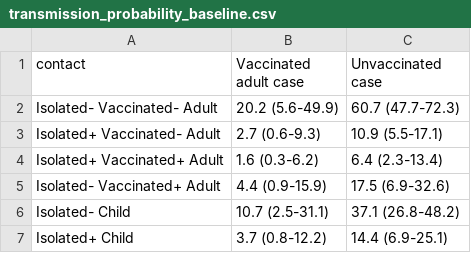
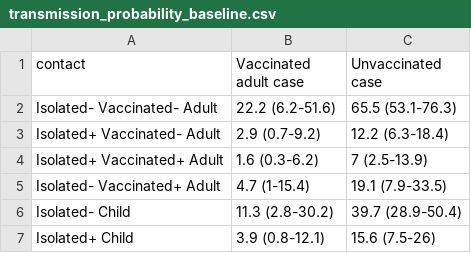
Before and after one commit to mlayan/VaccineEffectivenessSheba, a CSV file: tables/transmission_probability_baseline.csv, drawn as a sheet.

```diff
--- a/tables/transmission_probability_baseline.csv
+++ b/tables/transmission_probability_baseline.csv
@@ -1,7 +1,7 @@
 "contact","Vaccinated adult case","Unvaccinated case"
-"Isolated- Vaccinated- Adult","20.2 (5.6-49.9)","60.7 (47.7-72.3)"
-"Isolated+ Vaccinated- Adult","2.7 (0.6-9.3)","10.9 (5.5-17.1)"
-"Isolated+ Vaccinated+ Adult","1.6 (0.3-6.2)","6.4 (2.3-13.4)"
-"Isolated- Vaccinated+ Adult","4.4 (0.9-15.9)","17.5 (6.9-32.6)"
-"Isolated- Child","10.7 (2.5-31.1)","37.1 (26.8-48.2)"
-"Isolated+ Child","3.7 (0.8-12.2)","14.4 (6.9-25.1)"
+"Isolated- Vaccinated- Adult","22.2 (6.2-51.6)","65.5 (53.1-76.3)"
+"Isolated+ Vaccinated- Adult","2.9 (0.7-9.2)","12.2 (6.3-18.4)"
+"Isolated+ Vaccinated+ Adult","1.6 (0.3-6.2)","7 (2.5-13.9)"
+"Isolated- Vaccinated+ Adult","4.7 (1-15.4)","19.1 (7.9-33.5)"
+"Isolated- Child","11.3 (2.8-30.2)","39.7 (28.9-50.4)"
+"Isolated+ Child","3.9 (0.8-12.1)","15.6 (7.5-26)"
```
Also changed, not shown: tables/comparedDistributions_2doses_full_database_rS_rInfVac.csv, tables/infectivity_estimates_sensitivity_analysis.csv, 3 other files.
